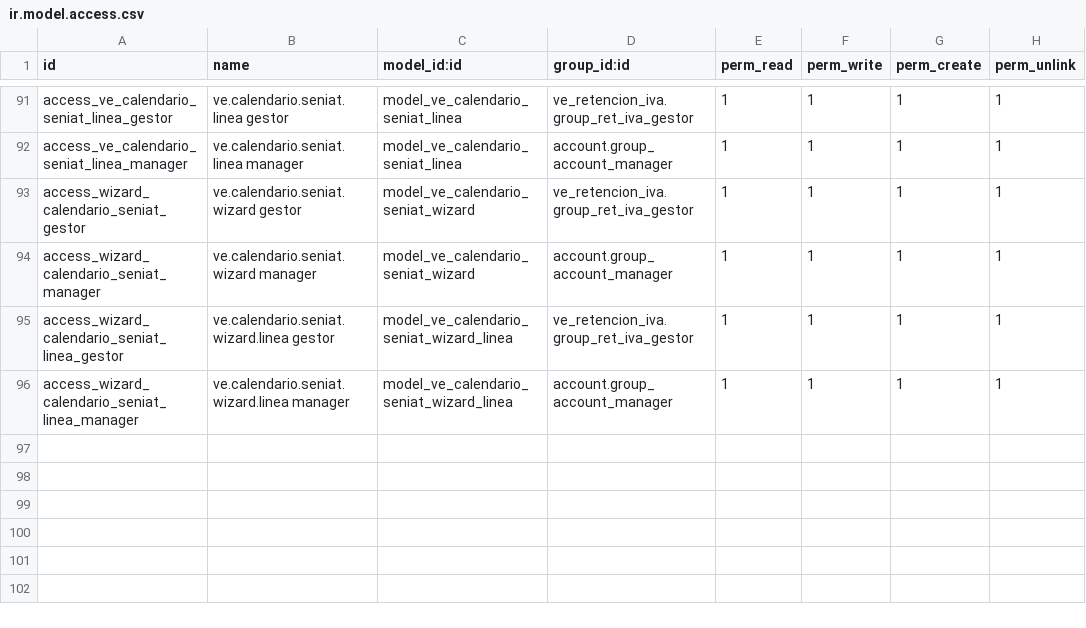
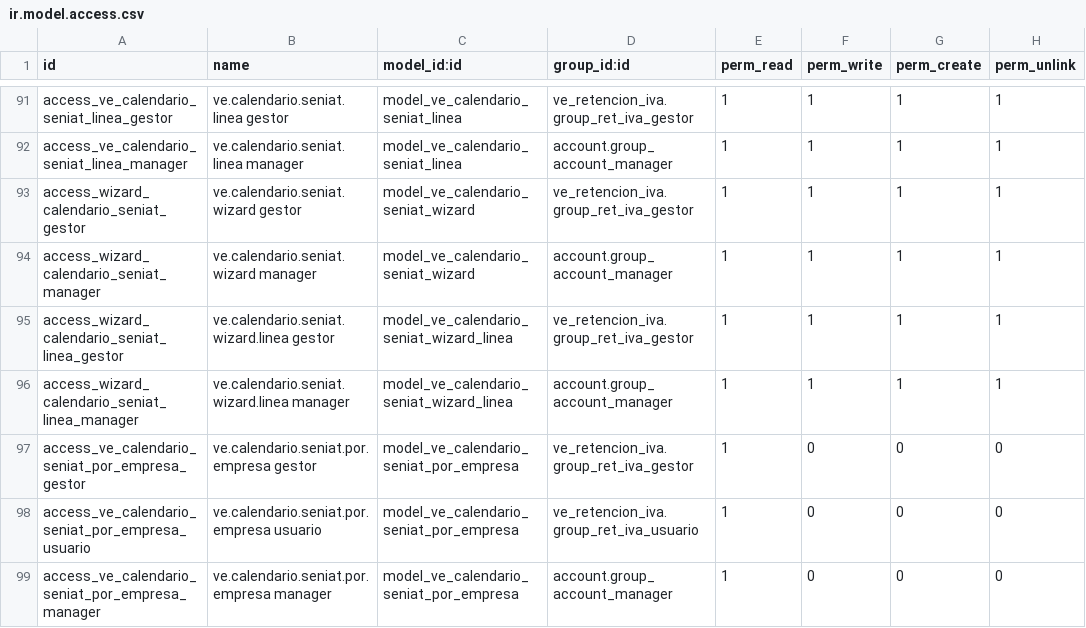
Before and after one commit to wllmdjngh/SmartIVA-Multiempresa, a CSV file: ve_retencion_iva/security/ir.model.access.csv, drawn as a sheet; only a part is shown, gaps mark what is left out.

```diff
--- a/ve_retencion_iva/security/ir.model.access.csv
+++ b/ve_retencion_iva/security/ir.model.access.csv
@@ -96 +96,4 @@ access_wizard_calendario_seniat_linea_gestor,ve.calendario.seniat.wizard.linea g
 access_wizard_calendario_seniat_linea_manager,ve.calendario.seniat.wizard.linea manager,model_ve_calendario_seniat_wizard_linea,account.group_account_manager,1,1,1,1
+access_ve_calendario_seniat_por_empresa_gestor,ve.calendario.seniat.por.empresa gestor,model_ve_calendario_seniat_por_empresa,ve_retencion_iva.group_ret_iva_gestor,1,0,0,0
+access_ve_calendario_seniat_por_empresa_usuario,ve.calendario.seniat.por.empresa usuario,model_ve_calendario_seniat_por_empresa,ve_retencion_iva.group_ret_iva_usuario,1,0,0,0
+access_ve_calendario_seniat_por_empresa_manager,ve.calendario.seniat.por.empresa manager,model_ve_calendario_seniat_por_empresa,account.group_account_manager,1,0,0,0
```
Also changed, not shown: 6 other files.
